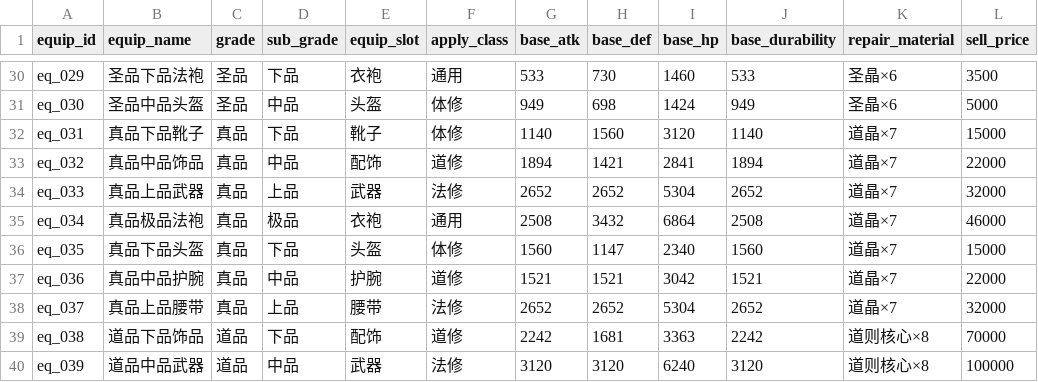
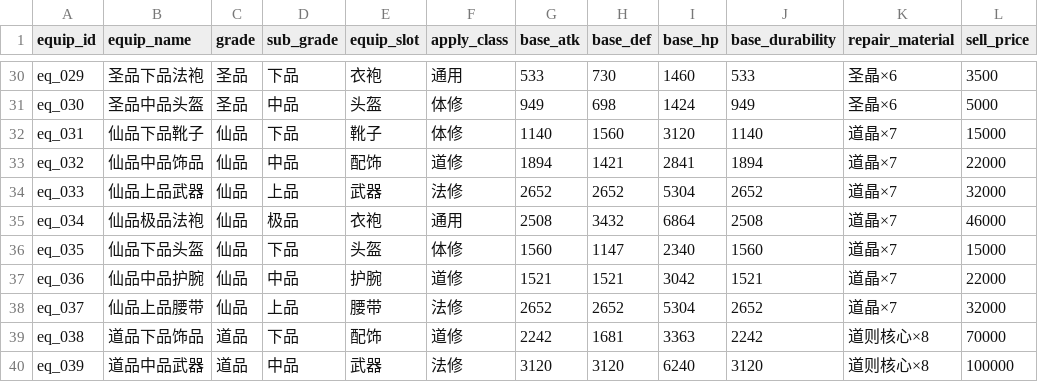
Before and after one commit to ytysean/xiuxain---game, a CSV file: config/equip_main.csv, drawn as a sheet; only a part is shown, gaps mark what is left out.

```diff
--- a/config/equip_main.csv
+++ b/config/equip_main.csv
@@ -31,9 +31,9 @@ eq_029,圣品下品法袍,圣品,下品,衣袍,通用,533,730,1460,533,圣晶×6
 eq_030,圣品中品头盔,圣品,中品,头盔,体修,949,698,1424,949,圣晶×6,5000
-eq_031,真品下品靴子,真品,下品,靴子,体修,1140,1560,3120,1140,道晶×7,15000
-eq_032,真品中品饰品,真品,中品,配饰,道修,1894,1421,2841,1894,道晶×7,22000
-eq_033,真品上品武器,真品,上品,武器,法修,2652,2652,5304,2652,道晶×7,32000
-eq_034,真品极品法袍,真品,极品,衣袍,通用,2508,3432,6864,2508,道晶×7,46000
-eq_035,真品下品头盔,真品,下品,头盔,体修,1560,1147,2340,1560,道晶×7,15000
-eq_036,真品中品护腕,真品,中品,护腕,道修,1521,1521,3042,1521,道晶×7,22000
-eq_037,真品上品腰带,真品,上品,腰带,法修,2652,2652,5304,2652,道晶×7,32000
+eq_031,仙品下品靴子,仙品,下品,靴子,体修,1140,1560,3120,1140,道晶×7,15000
+eq_032,仙品中品饰品,仙品,中品,配饰,道修,1894,1421,2841,1894,道晶×7,22000
+eq_033,仙品上品武器,仙品,上品,武器,法修,2652,2652,5304,2652,道晶×7,32000
+eq_034,仙品极品法袍,仙品,极品,衣袍,通用,2508,3432,6864,2508,道晶×7,46000
+eq_035,仙品下品头盔,仙品,下品,头盔,体修,1560,1147,2340,1560,道晶×7,15000
+eq_036,仙品中品护腕,仙品,中品,护腕,道修,1521,1521,3042,1521,道晶×7,22000
+eq_037,仙品上品腰带,仙品,上品,腰带,法修,2652,2652,5304,2652,道晶×7,32000
 eq_038,道品下品饰品,道品,下品,配饰,道修,2242,1681,3363,2242,道则核心×8,70000
```
Also changed, not shown: config/equip_blueprint.csv, config/event_quest.csv, 16 other files.
